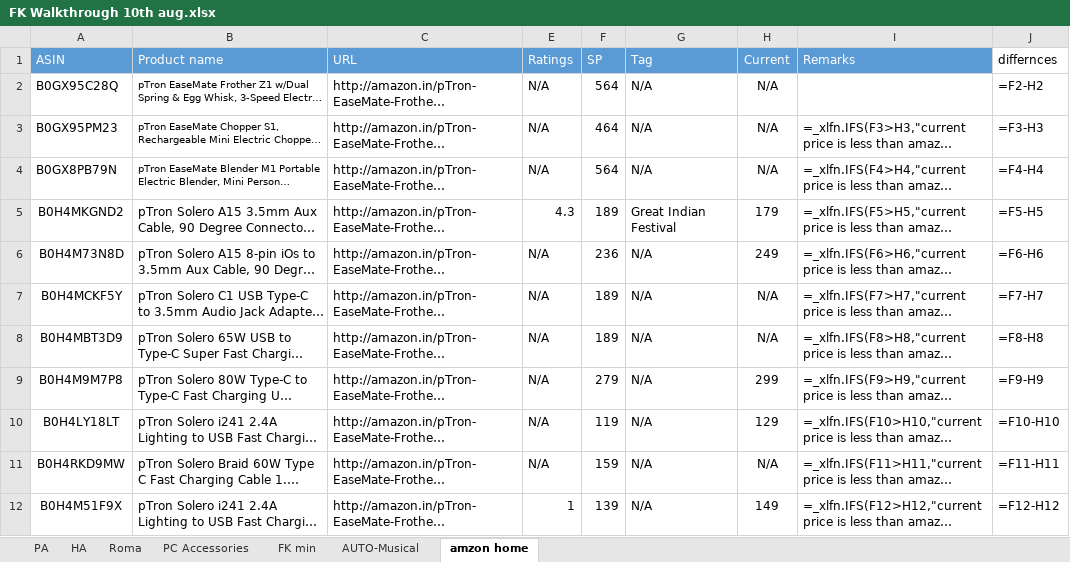
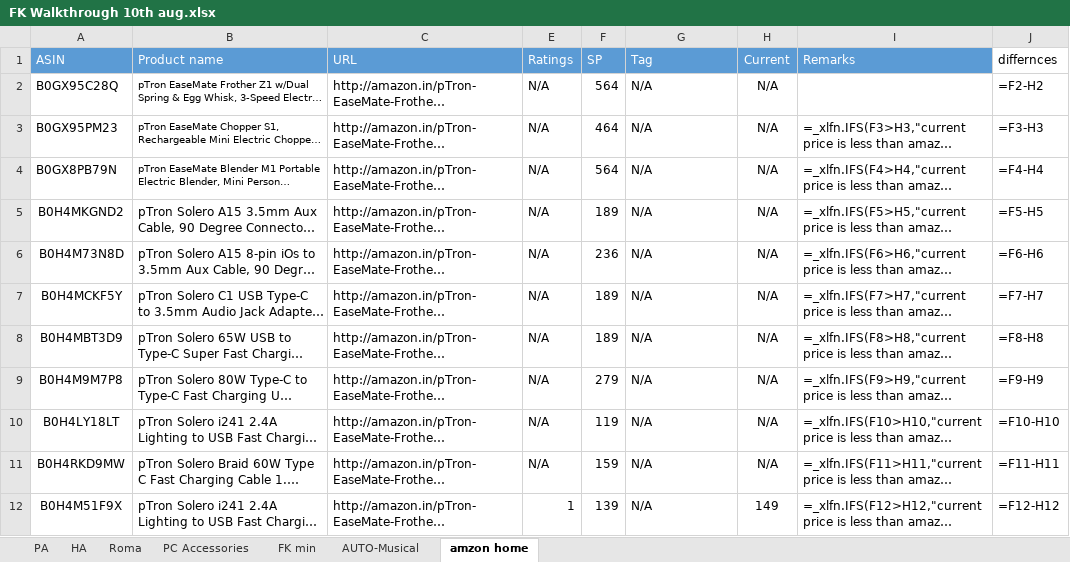
Before and after one commit to saiallaturthi/amazon-price-scraper, an Excel workbook: FK Walkthrough 10th aug.xlsx, sheet amzon home, drawn as a sheet; only a part is shown; long unchanged cells end in …; values as stored, in another font and other column widths than the file's, no borders; formulas without a stored value are shown as written; the diff names each change by its address in the sheet, - before the commit and + after, or states it on an @@ line.

```diff
--- a/FK Walkthrough 10th aug.xlsx (sheet amzon home)
+++ b/FK Walkthrough 10th aug.xlsx (sheet amzon home)
-E5 (Ratings): 4.3
+E5 (Ratings): N/A
-G5 (Tag): Great Indian Festival
+G5 (Tag): N/A
-H5 (Current): 179
+H5 (Current): N/A
-H6 (Current): 249
+H6 (Current): N/A
-H9 (Current): 299
+H9 (Current): N/A
-H10 (Current): 129
+H10 (Current): N/A
```
